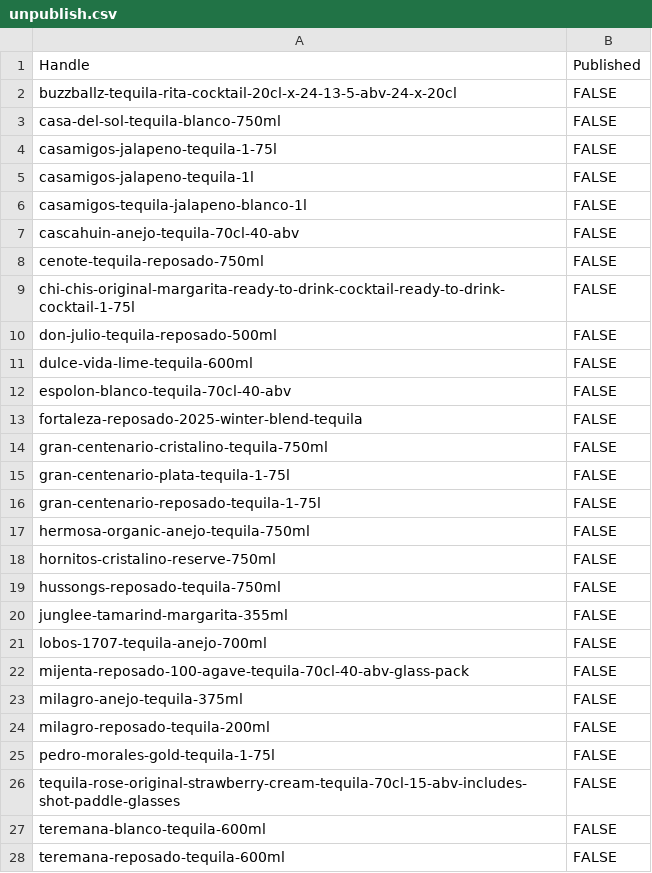
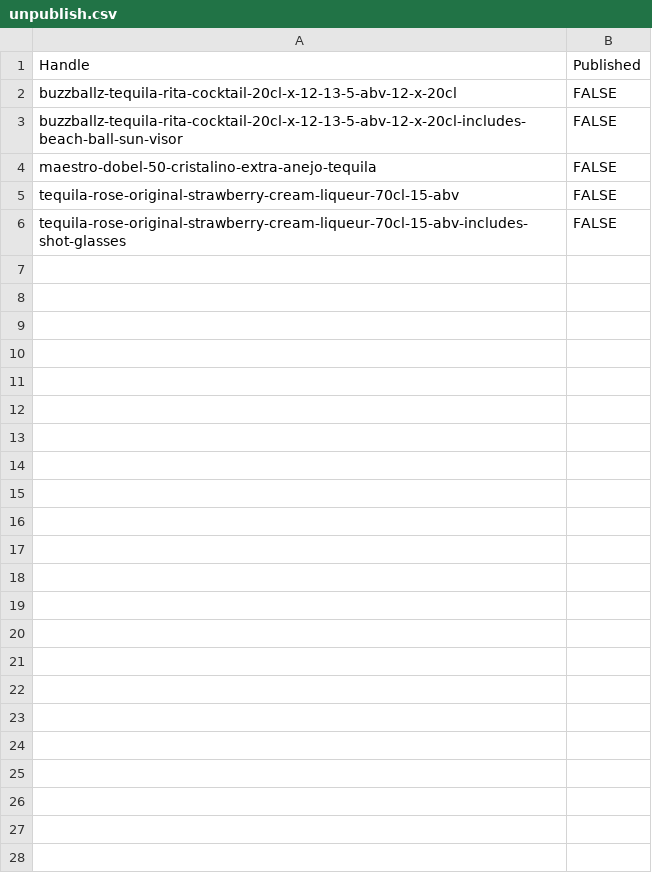
Before and after one commit to Njawnson/tequila-shopify-sync, a CSV file: output/unpublish.csv, drawn as a sheet.

```diff
--- a/output/unpublish.csv
+++ b/output/unpublish.csv
@@ -1,28 +1,6 @@
 Handle,Published
-buzzballz-tequila-rita-cocktail-20cl-x-24-13-5-abv-24-x-20cl,FALSE
-casa-del-sol-tequila-blanco-750ml,FALSE
-casamigos-jalapeno-tequila-1-75l,FALSE
-casamigos-jalapeno-tequila-1l,FALSE
-casamigos-tequila-jalapeno-blanco-1l,FALSE
-cascahuin-anejo-tequila-70cl-40-abv,FALSE
-cenote-tequila-reposado-750ml,FALSE
-chi-chis-original-margarita-ready-to-drink-cocktail-ready-to-drink-cocktail-1-75l,FALSE
-don-julio-tequila-reposado-500ml,FALSE
-dulce-vida-lime-tequila-600ml,FALSE
-espolon-blanco-tequila-70cl-40-abv,FALSE
-fortaleza-reposado-2025-winter-blend-tequila,FALSE
-gran-centenario-cristalino-tequila-750ml,FALSE
-gran-centenario-plata-tequila-1-75l,FALSE
-gran-centenario-reposado-tequila-1-75l,FALSE
-hermosa-organic-anejo-tequila-750ml,FALSE
-hornitos-cristalino-reserve-750ml,FALSE
-hussongs-reposado-tequila-750ml,FALSE
-junglee-tamarind-margarita-355ml,FALSE
-lobos-1707-tequila-anejo-700ml,FALSE
-mijenta-reposado-100-agave-tequila-70cl-40-abv-glass-pack,FALSE
-milagro-anejo-tequila-375ml,FALSE
-milagro-reposado-tequila-200ml,FALSE
-pedro-morales-gold-tequila-1-75l,FALSE
-tequila-rose-original-strawberry-cream-tequila-70cl-15-abv-includes-shot-paddle-glasses,FALSE
-teremana-blanco-tequila-600ml,FALSE
-teremana-reposado-tequila-600ml,FALSE
+buzzballz-tequila-rita-cocktail-20cl-x-12-13-5-abv-12-x-20cl,FALSE
+buzzballz-tequila-rita-cocktail-20cl-x-12-13-5-abv-12-x-20cl-includes-beach-ball-sun-visor,FALSE
+maestro-dobel-50-cristalino-extra-anejo-tequila,FALSE
+tequila-rose-original-strawberry-cream-liqueur-70cl-15-abv,FALSE
+tequila-rose-original-strawberry-cream-liqueur-70cl-15-abv-includes-shot-glasses,FALSE
```
Also changed, not shown: output/matrixify_update.csv.
